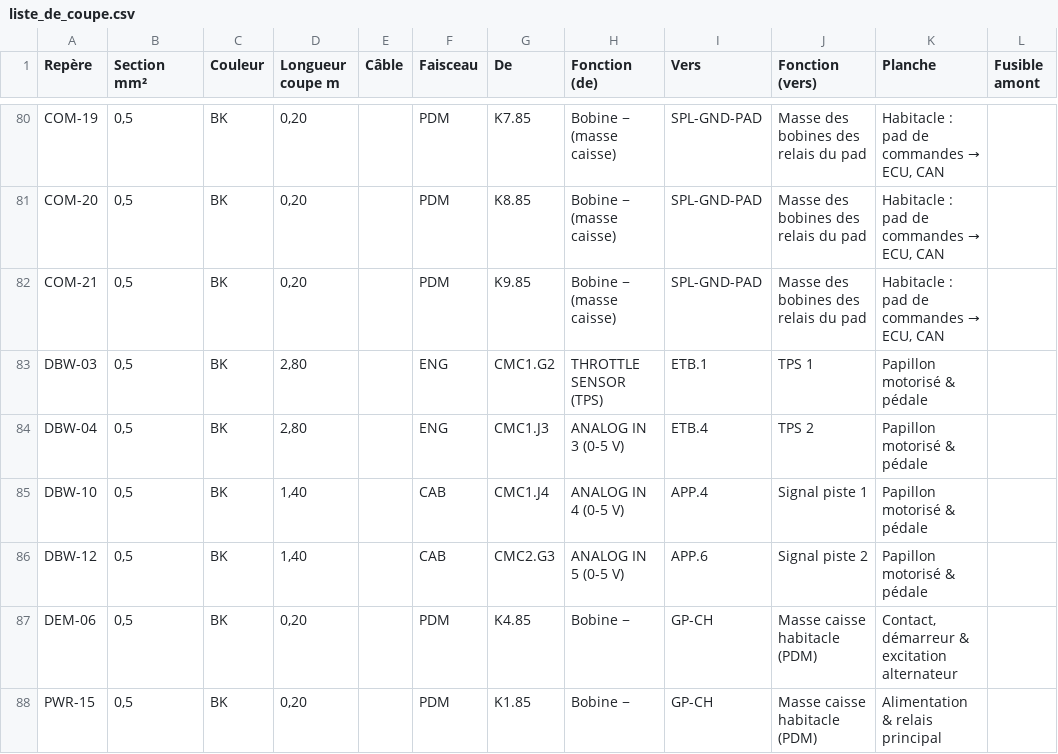
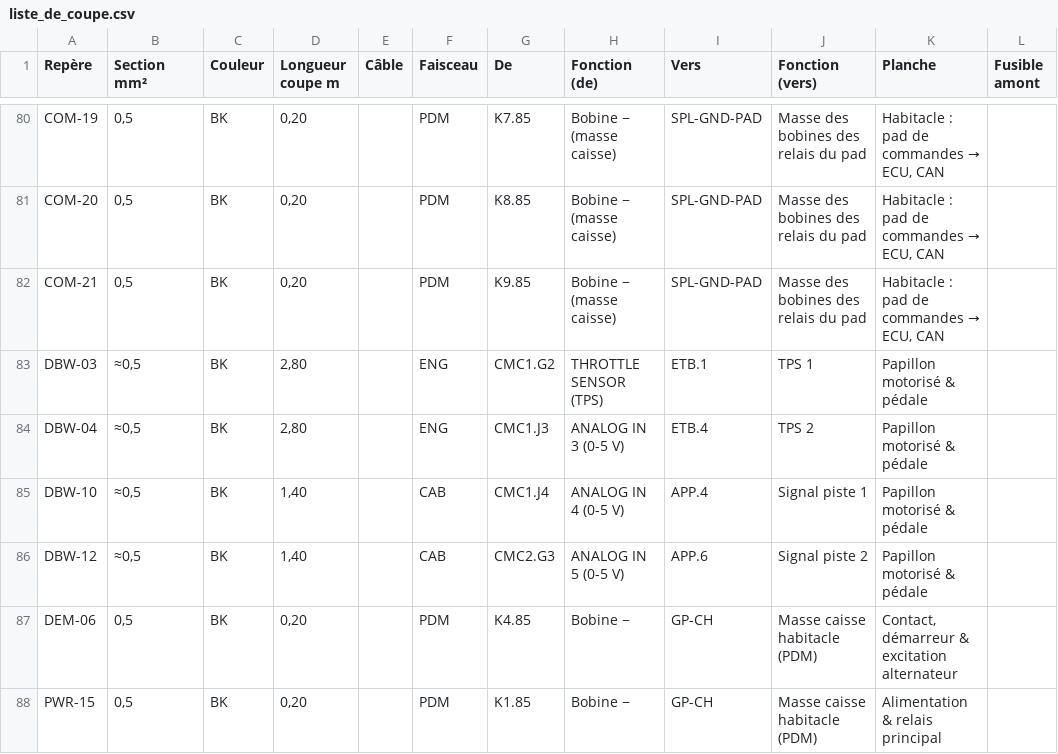
Before and after one commit to Dams-66/M50-faisceaux-, a CSV file: docs/liste_de_coupe.csv, drawn as a sheet; only a part is shown, gaps mark what is left out; the diff covers the shown part only; the diff names each change by its address in the sheet, - before the commit and + after, or states it on an @@ line.

```diff
--- a/docs/liste_de_coupe.csv
+++ b/docs/liste_de_coupe.csv
-B83:B86 (Section mm²): 0,5
+B83:B86 (Section mm²): ≈0,5
```
Also changed, not shown: 58 edited cells elsewhere in this file, 7 other files.
